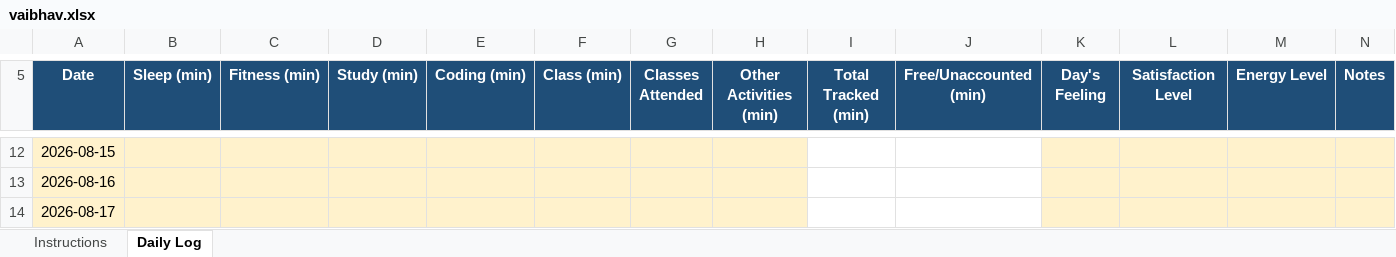
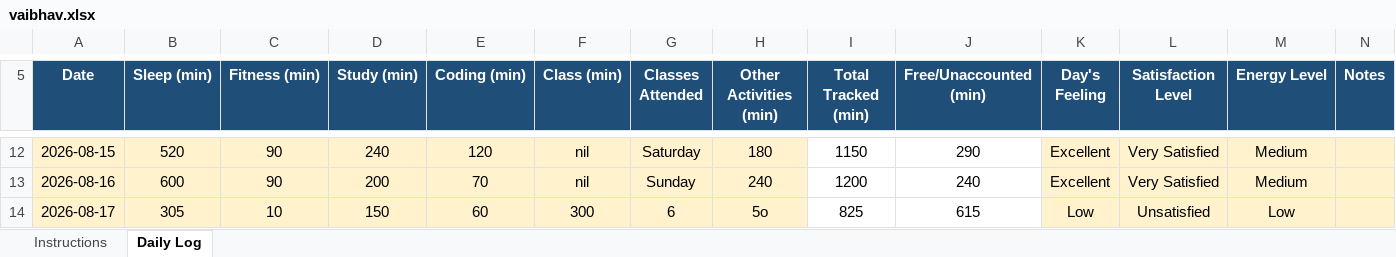
Before and after one commit to vaibhav2005joshi-png/CAP776, an Excel workbook: vaibhav.xlsx, sheet Daily Log, drawn as a sheet; only a part is shown, gaps mark what is left out; values as stored, in another font and other column widths than the file's, no borders; conditional formats not drawn; the diff covers the shown part only; the diff names each change by its address in the sheet, - before the commit and + after, or states it on an @@ line.

Commit message:
Updated Excel - 19 August 2026

```diff
--- a/vaibhav.xlsx (sheet Daily Log)
+++ b/vaibhav.xlsx (sheet Daily Log)
-B12 (Sleep (min)): (empty)
+B12 (Sleep (min)): 520
-C12:C13 (Fitness (min)): (empty)
+C12:C13 (Fitness (min)): 90
-D12 (Study (min)): (empty)
+D12 (Study (min)): 240
-E12 (Coding (min)): (empty)
+E12 (Coding (min)): 120
-F12:F13 (Class (min)): (empty)
+F12:F13 (Class (min)): nil
-G12 (Classes Attended): (empty)
+G12 (Classes Attended): Saturday
-H12 (Other Activities (min)): (empty)
+H12 (Other Activities (min)): 180
-I12 (Total Tracked (min)): (empty)
+I12 (Total Tracked (min)): 1150
-J12 (Free/Unaccounted (min)): (empty)
+J12 (Free/Unaccounted (min)): 290
-K12:K13 (Day's Feeling): (empty)
+K12:K13 (Day's Feeling): Excellent
-L12:L13 (Satisfaction Level): (empty)
+L12:L13 (Satisfaction Level): Very Satisfied
-M12:M13 (Energy Level): (empty)
+M12:M13 (Energy Level): Medium
-B13 (Sleep (min)): (empty)
+B13 (Sleep (min)): 600
-D13 (Study (min)): (empty)
+D13 (Study (min)): 200
-E13 (Coding (min)): (empty)
+E13 (Coding (min)): 70
-G13 (Classes Attended): (empty)
+G13 (Classes Attended): Sunday
-H13 (Other Activities (min)): (empty)
+H13 (Other Activities (min)): 240
-I13 (Total Tracked (min)): (empty)
+I13 (Total Tracked (min)): 1200
-J13 (Free/Unaccounted (min)): (empty)
+J13 (Free/Unaccounted (min)): 240
-B14 (Sleep (min)): (empty)
+B14 (Sleep (min)): 305
-C14 (Fitness (min)): (empty)
+C14 (Fitness (min)): 10
-D14 (Study (min)): (empty)
+D14 (Study (min)): 150
-E14 (Coding (min)): (empty)
+E14 (Coding (min)): 60
-F14 (Class (min)): (empty)
+F14 (Class (min)): 300
-G14 (Classes Attended): (empty)
+G14 (Classes Attended): 6
-H14 (Other Activities (min)): (empty)
+H14 (Other Activities (min)): 5o
-I14 (Total Tracked (min)): (empty)
+I14 (Total Tracked (min)): 825
-J14 (Free/Unaccounted (min)): (empty)
+J14 (Free/Unaccounted (min)): 615
-K14 (Day's Feeling): (empty)
+K14 (Day's Feeling): Low
-L14 (Satisfaction Level): (empty)
+L14 (Satisfaction Level): Unsatisfied
-M14 (Energy Level): (empty)
+M14 (Energy Level): Low
```
Also changed, not shown: 3 added rows and 34 edited cells elsewhere in this sheet.
